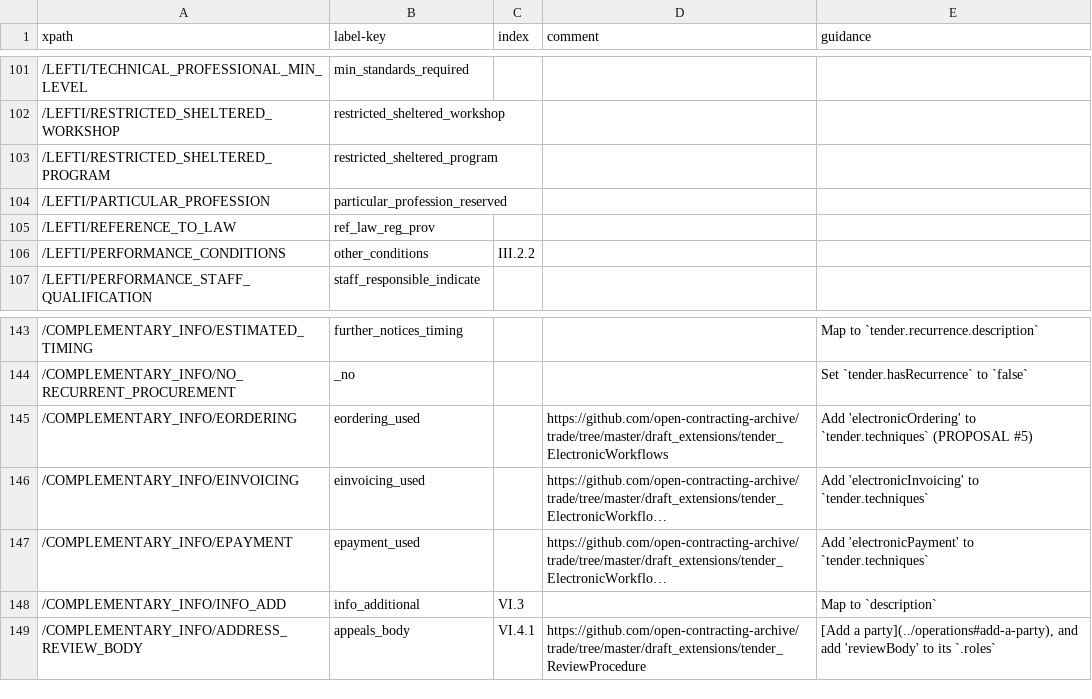
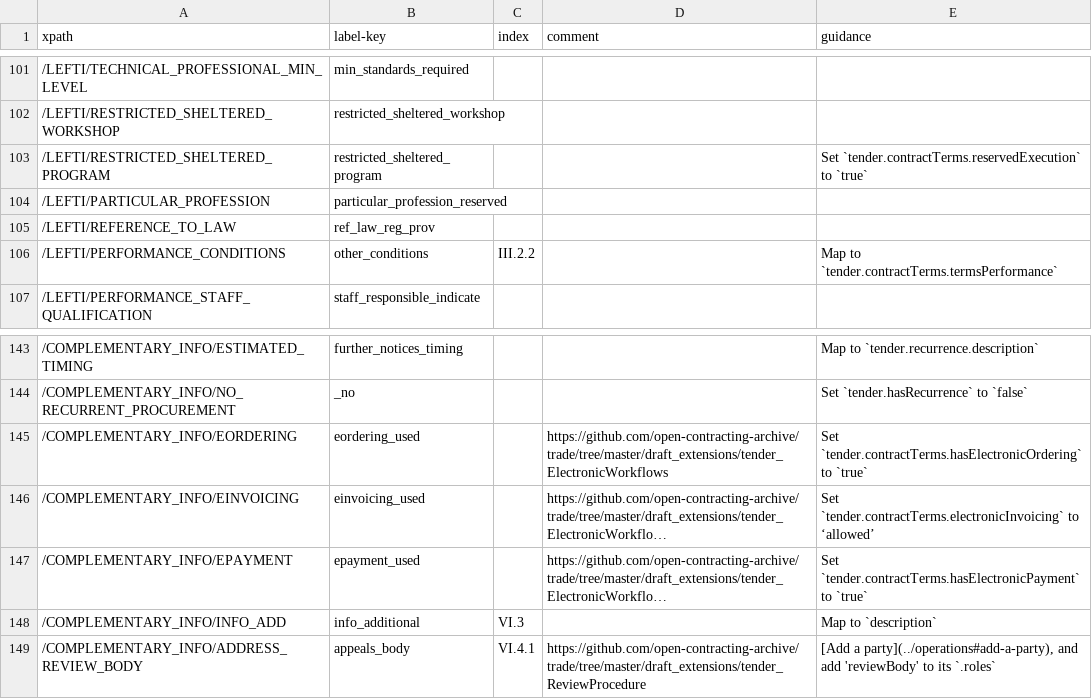
Before and after one commit to open-contracting/european-union-support, a CSV file: output/mapping/F02_2014.csv, drawn as a sheet; only a part is shown, gaps mark what is left out; long unchanged cells end in …; the diff names each change by its address in the sheet, - before the commit and + after, or states it on an @@ line.

Commit message:
Changed mapping for eWorkflows and added contract performance and reserved execution
https://github.com/open-contracting-extensions/european-union/issues/5
https://github.com/open-contracting-extensions/ocds_techniques_extension/issues/5

```diff
--- a/output/mapping/F02_2014.csv
+++ b/output/mapping/F02_2014.csv
-E103 (guidance): (empty)
+E103 (guidance): Set `tender.contractTerms.reservedExecution` to `true`
-E106 (guidance): (empty)
+E106 (guidance): Map to `tender.contractTerms.termsPerformance`
-E145 (guidance): Add 'electronicOrdering' to `tender.techniques` (PROPOSAL #5)
+E145 (guidance): Set `tender.contractTerms.hasElectronicOrdering` to `true`
-E146 (guidance): Add 'electronicInvoicing' to `tender.techniques`
+E146 (guidance): Set `tender.contractTerms.electronicInvoicing` to ‘allowed’
-E147 (guidance): Add 'electronicPayment' to `tender.techniques`
+E147 (guidance): Set `tender.contractTerms.hasElectronicPayment` to `true`
```
